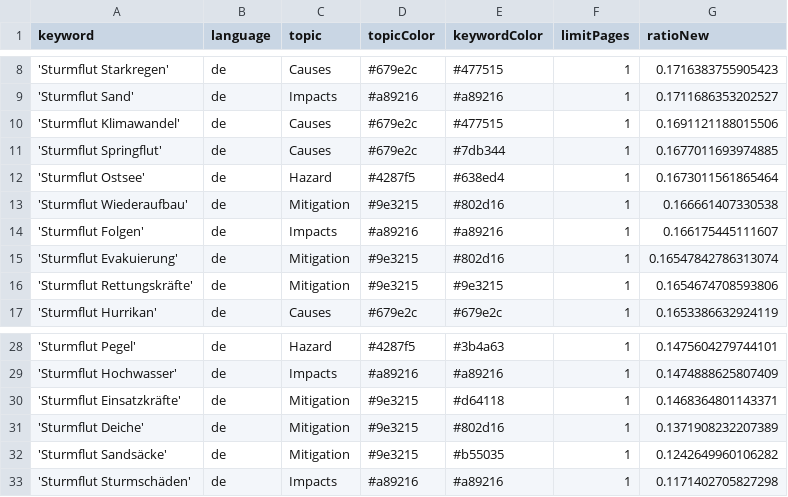
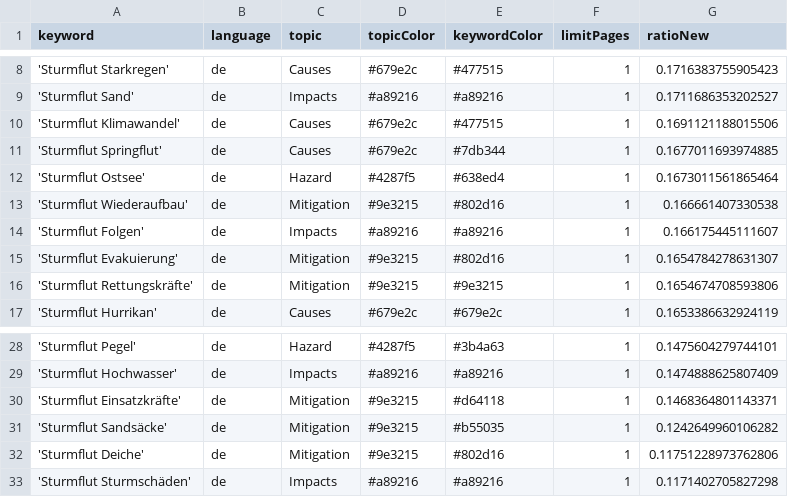
Before and after one commit to MomoMusic/winterIsComing2, a CSV file: keywords.csv, drawn as a sheet; only a part is shown, gaps mark what is left out.

Commit message:
Commit from GitHub Actions (harvest:0.0)

```diff
--- a/keywords.csv
+++ b/keywords.csv
@@ -14,3 +14,3 @@ keyword,language,topic,topicColor,keywordColor,limitPages,ratioNew
 'Sturmflut Folgen',de,Impacts,#a89216,#a89216,1,0.166175445111607
-'Sturmflut Evakuierung',de,Mitigation,#9e3215,#802d16,1,0.16547842786313074
+'Sturmflut Evakuierung',de,Mitigation,#9e3215,#802d16,1,0.1654784278631307
 'Sturmflut Rettungskräfte',de,Mitigation,#9e3215,#9e3215,1,0.1654674708593806
@@ -30,4 +30,4 @@ keyword,language,topic,topicColor,keywordColor,limitPages,ratioNew
 'Sturmflut Einsatzkräfte',de,Mitigation,#9e3215,#d64118,1,0.1468364801143371
-'Sturmflut Deiche',de,Mitigation,#9e3215,#802d16,1,0.1371908232207389
 'Sturmflut Sandsäcke',de,Mitigation,#9e3215,#b55035,1,0.1242649960106282
+'Sturmflut Deiche',de,Mitigation,#9e3215,#802d16,1,0.11751228973762806
 'Sturmflut Sturmschäden',de,Impacts,#a89216,#a89216,1,0.1171402705827298
```
